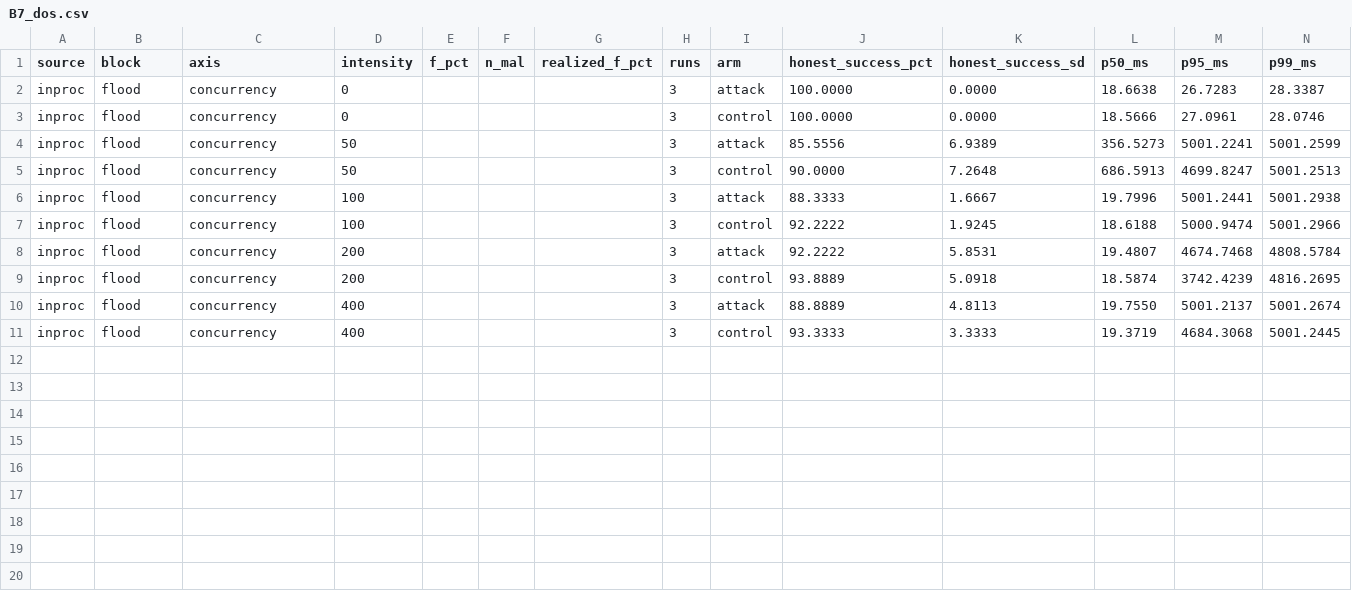
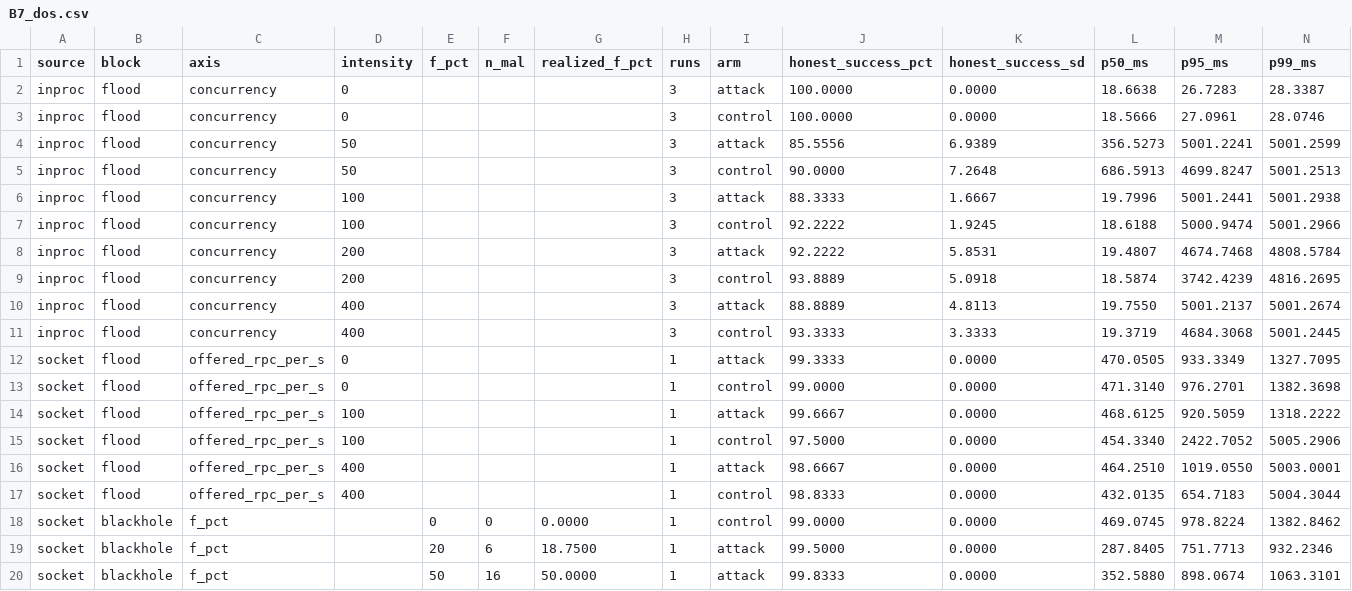
Before and after one commit to georgegiam/rpos, a CSV file: results/B7_dos.csv, drawn as a sheet; only a part is shown; rows hold the shown columns only; the diff names each change by its address in the sheet, - before the commit and + after, or states it on an @@ line.

```diff
--- a/results/B7_dos.csv
+++ b/results/B7_dos.csv
+row 12: socket | flood | offered_rpc_per_s | 0 |  |  |  | 1 | attack | 99.3333 | 0.0000 | 470.0505 | 933.3349 | 1327.7095
+row 13: socket | flood | offered_rpc_per_s | 0 |  |  |  | 1 | control | 99.0000 | 0.0000 | 471.3140 | 976.2701 | 1382.3698
+row 14: socket | flood | offered_rpc_per_s | 100 |  |  |  | 1 | attack | 99.6667 | 0.0000 | 468.6125 | 920.5059 | 1318.2222
+row 15: socket | flood | offered_rpc_per_s | 100 |  |  |  | 1 | control | 97.5000 | 0.0000 | 454.3340 | 2422.7052 | 5005.2906
+row 16: socket | flood | offered_rpc_per_s | 400 |  |  |  | 1 | attack | 98.6667 | 0.0000 | 464.2510 | 1019.0550 | 5003.0001
+row 17: socket | flood | offered_rpc_per_s | 400 |  |  |  | 1 | control | 98.8333 | 0.0000 | 432.0135 | 654.7183 | 5004.3044
+row 18: socket | blackhole | f_pct |  | 0 | 0 | 0.0000 | 1 | control | 99.0000 | 0.0000 | 469.0745 | 978.8224 | 1382.8462
+row 19: socket | blackhole | f_pct |  | 20 | 6 | 18.7500 | 1 | attack | 99.5000 | 0.0000 | 287.8405 | 751.7713 | 932.2346
+row 20: socket | blackhole | f_pct |  | 50 | 16 | 50.0000 | 1 | attack | 99.8333 | 0.0000 | 352.5880 | 898.0674 | 1063.3101
```
Also changed, not shown: results/experiments.csv, 4 other files.
